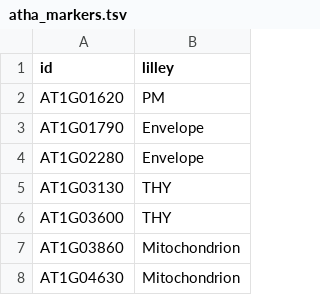
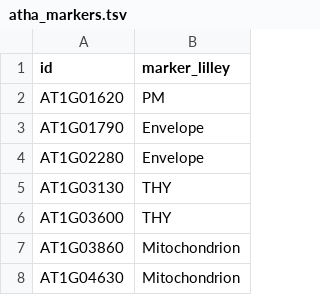
Before and after one commit to czbiohub-sf/grassp, a TSV file: grassp/datasets/external/atha_markers.tsv, drawn as a sheet; only a part is shown.

```diff
--- a/grassp/datasets/external/atha_markers.tsv
+++ b/grassp/datasets/external/atha_markers.tsv
@@ -1,2 +1,2 @@
-id	lilley
+id	marker_lilley
 AT1G01620	PM
```
Also changed, not shown: grassp/datasets/external/dmel_markers.tsv, grassp/datasets/external/ggal_markers.tsv, 6 other files.
